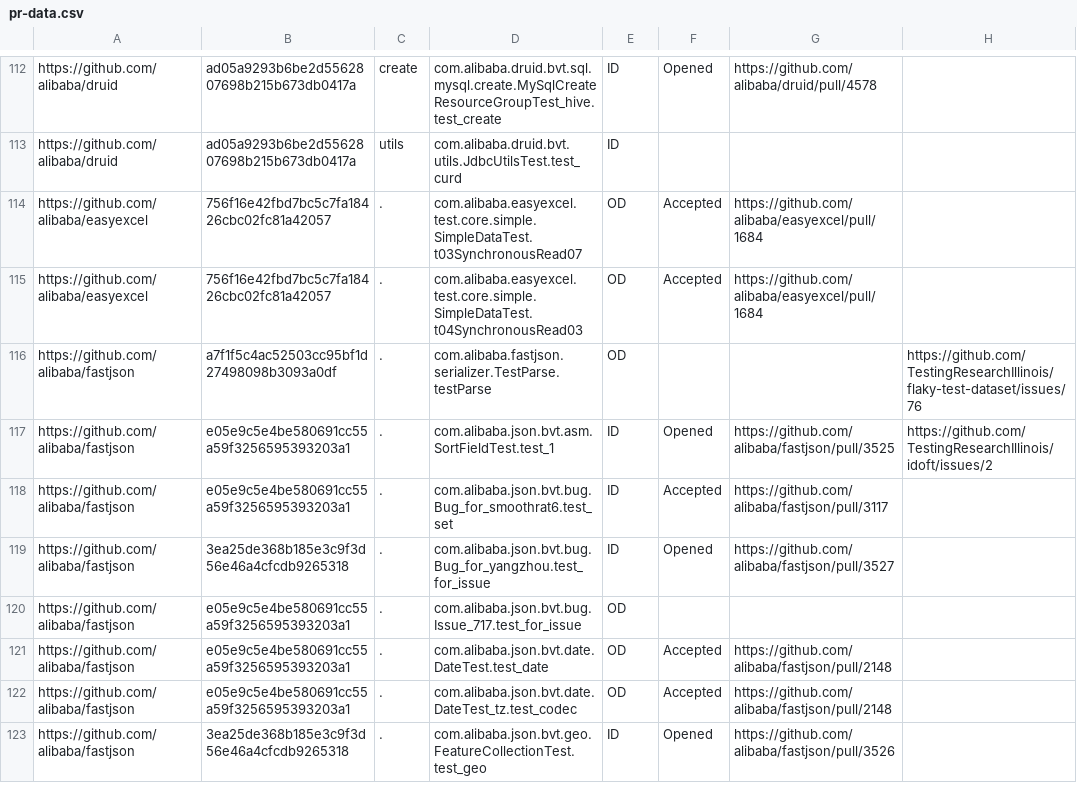
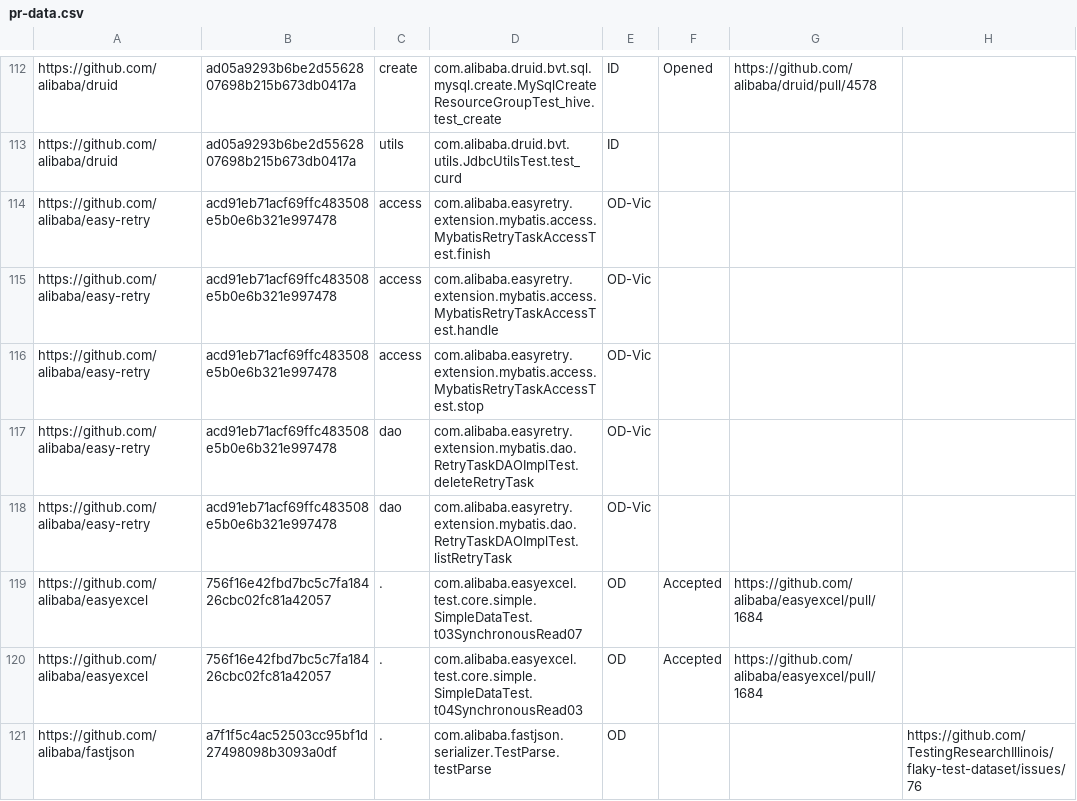
Before and after one commit to TestingResearchIllinois/idoft, a CSV file: pr-data.csv, drawn as a sheet; only a part is shown, gaps mark what is left out; the shorter side is filled out with more unchanged rows.

Commit message:
5OD

```diff
--- a/pr-data.csv
+++ b/pr-data.csv
@@ -113,2 +113,7 @@ https://github.com/alibaba/druid,ad05a9293b6be2d5562807698b215b673db0417a,create
 https://github.com/alibaba/druid,ad05a9293b6be2d5562807698b215b673db0417a,utils,com.alibaba.druid.bvt.utils.JdbcUtilsTest.test_curd,ID,,,
+https://github.com/alibaba/easy-retry,acd91eb71acf69ffc483508e5b0e6b321e997478,access,com.alibaba.easyretry.extension.mybatis.access.MybatisRetryTaskAccessTest.finish,OD-Vic,,,
+https://github.com/alibaba/easy-retry,acd91eb71acf69ffc483508e5b0e6b321e997478,access,com.alibaba.easyretry.extension.mybatis.access.MybatisRetryTaskAccessTest.handle,OD-Vic,,,
+https://github.com/alibaba/easy-retry,acd91eb71acf69ffc483508e5b0e6b321e997478,access,com.alibaba.easyretry.extension.mybatis.access.MybatisRetryTaskAccessTest.stop,OD-Vic,,,
+https://github.com/alibaba/easy-retry,acd91eb71acf69ffc483508e5b0e6b321e997478,dao,com.alibaba.easyretry.extension.mybatis.dao.RetryTaskDAOImplTest.deleteRetryTask,OD-Vic,,,
+https://github.com/alibaba/easy-retry,acd91eb71acf69ffc483508e5b0e6b321e997478,dao,com.alibaba.easyretry.extension.mybatis.dao.RetryTaskDAOImplTest.listRetryTask,OD-Vic,,,
 https://github.com/alibaba/easyexcel,756f16e42fbd7bc5c7fa18426cbc02fc81a42057,.,com.alibaba.easyexcel.test.core.simple.SimpleDataTest.t03SynchronousRead07,OD,Accepted,https://github.com/alibaba/easyexcel/pull/1684,
```
